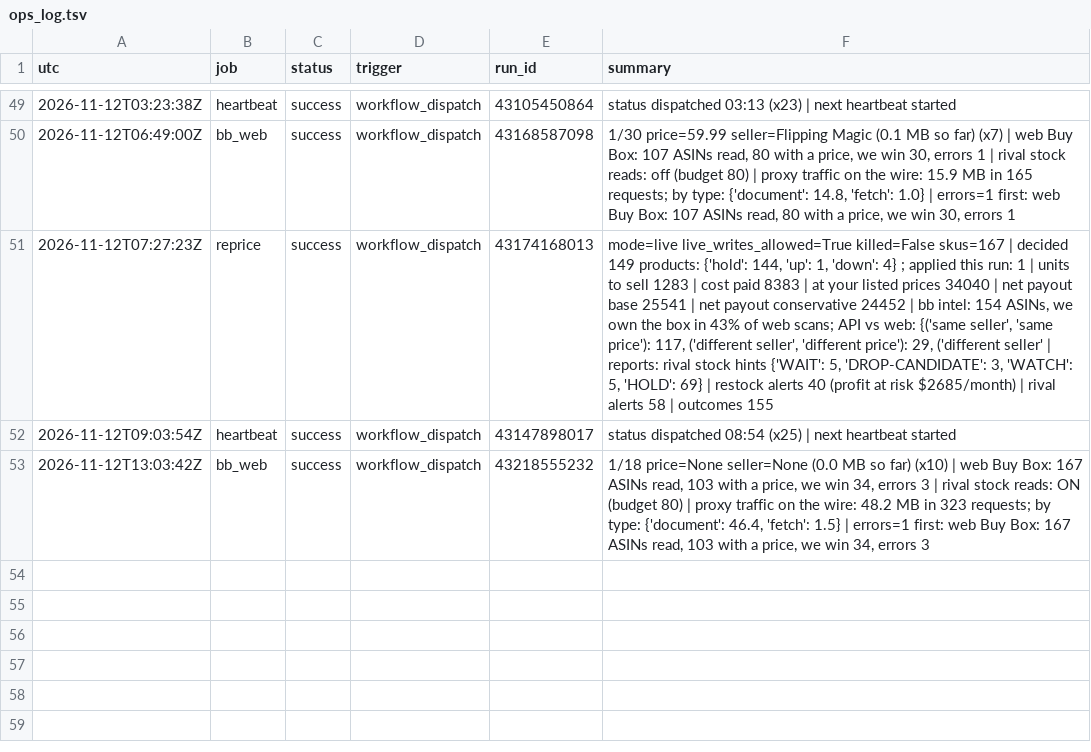
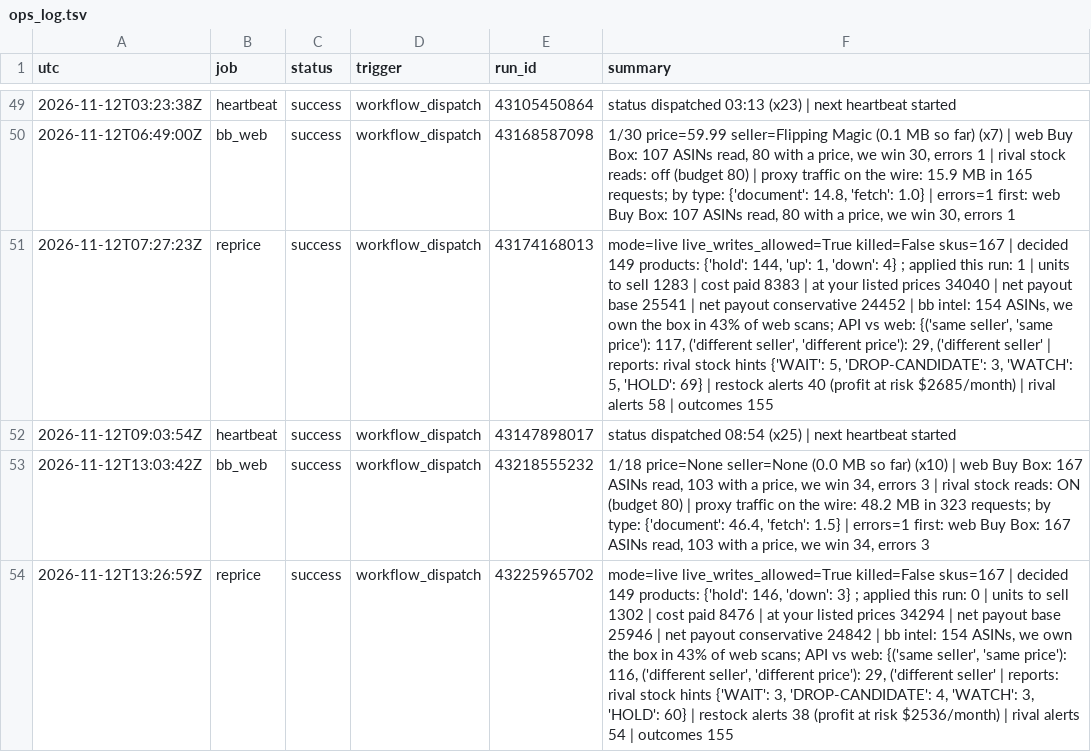
Before and after one commit to Rodantmat/melaleuca-cart, a TSV file: ops_log.tsv, drawn as a sheet; only a part is shown, gaps mark what is left out; the diff names each change by its address in the sheet, - before the commit and + after, or states it on an @@ line.

Commit message:
ops reprice success 2026-11-12T13:26:59Z

```diff
--- a/ops_log.tsv
+++ b/ops_log.tsv
+row 54: 2026-11-12T13:26:59Z | reprice | success | workflow_dispatch | 43225965702 | mode=live live_writes_allowed=True killed=False skus=167 | decided 149 products: {'hold': 146, 'down': 3} ; applied this run: 0 | units to sell 1302 | cost paid 8476 | at your listed prices 34294 | net payout base 25946 | net payout conservative 24842 | bb intel: 154 ASINs, we own the box in 43% of web scans; API vs web: {('same seller', 'same price'): 116, ('different seller', 'different price'): 29, ('different seller' | reports: rival stock hints {'WAIT': 3, 'DROP-CANDIDATE': 4, 'WATCH': 3, 'HOLD': 60} | restock alerts 38 (profit at risk $2536/month) | rival alerts 54 | outcomes 155
```
Also changed, not shown: 1 other file.
